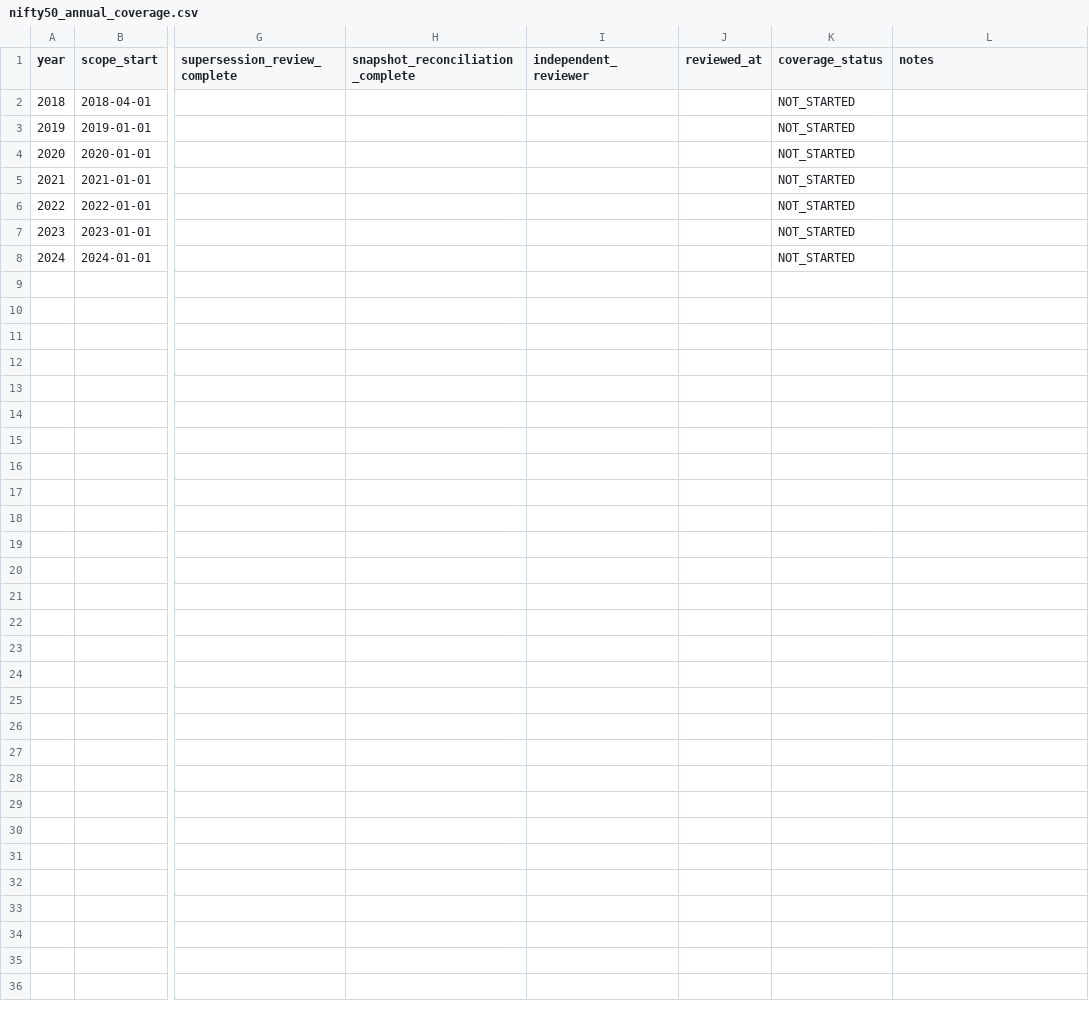
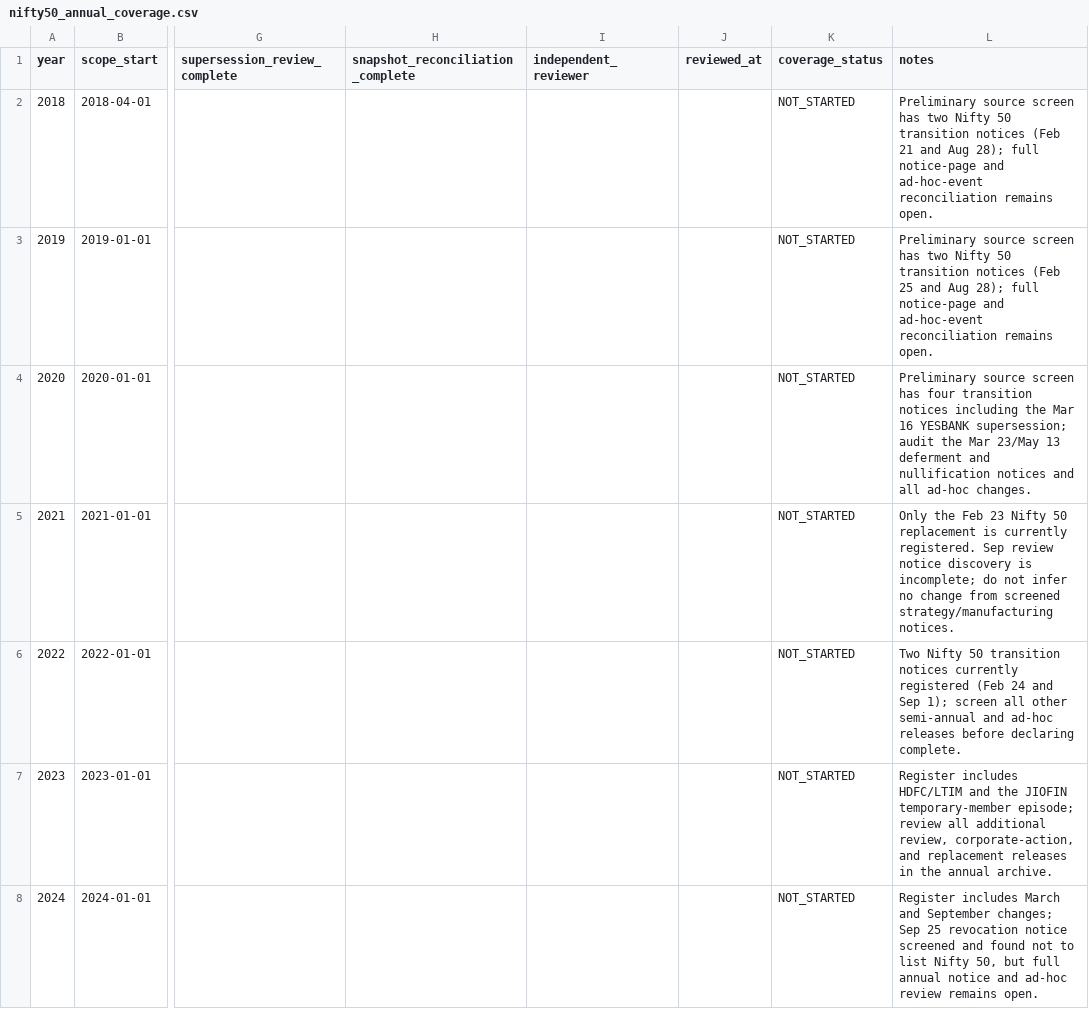
Before and after one commit to vishwasgarg5/Trader, a CSV file: data/reference/nifty50_annual_coverage.csv, drawn as a sheet; only a part is shown, gaps mark what is left out; the diff names each change by its address in the sheet, - before the commit and + after, or states it on an @@ line.

Commit message:
Record preliminary annual notice discovery gaps without marking years complete

```diff
--- a/data/reference/nifty50_annual_coverage.csv
+++ b/data/reference/nifty50_annual_coverage.csv
-L2 (notes): (empty)
+L2 (notes): Preliminary source screen has two Nifty 50 transition notices (Feb 21 and Aug 28); full notice-page and ad-hoc-event reconciliation remains open.
-L3 (notes): (empty)
+L3 (notes): Preliminary source screen has two Nifty 50 transition notices (Feb 25 and Aug 28); full notice-page and ad-hoc-event reconciliation remains open.
-L4 (notes): (empty)
+L4 (notes): Preliminary source screen has four transition notices including the Mar 16 YESBANK supersession; audit the Mar 23/May 13 deferment and nullification notices and all ad-hoc changes.
-L5 (notes): (empty)
+L5 (notes): Only the Feb 23 Nifty 50 replacement is currently registered. Sep review notice discovery is incomplete; do not infer no change from screened strategy/manufacturing notices.
-L6 (notes): (empty)
+L6 (notes): Two Nifty 50 transition notices currently registered (Feb 24 and Sep 1); screen all other semi-annual and ad-hoc releases before declaring complete.
-L7 (notes): (empty)
+L7 (notes): Register includes HDFC/LTIM and the JIOFIN temporary-member episode; review all additional review, corporate-action, and replacement releases in the annual archive.
-L8 (notes): (empty)
+L8 (notes): Register includes March and September changes; Sep 25 revocation notice screened and found not to list Nifty 50, but full annual notice and ad-hoc review remains open.
```
